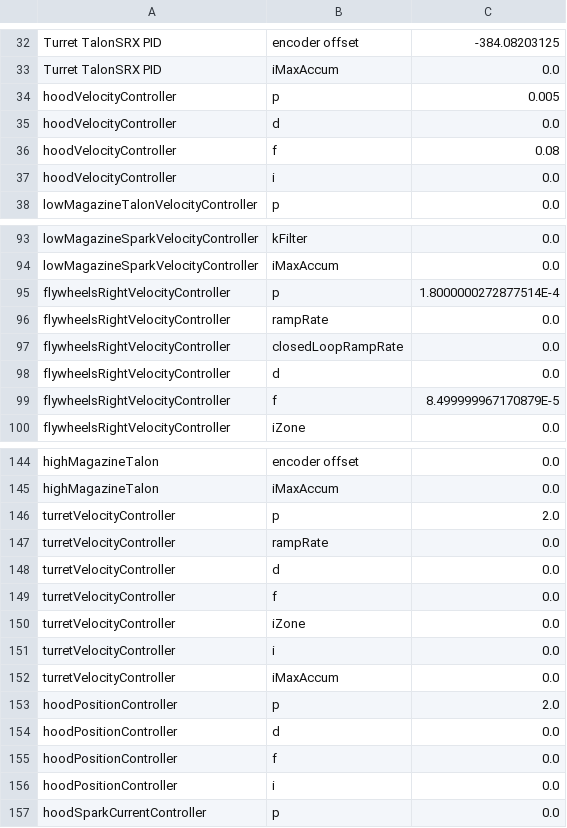
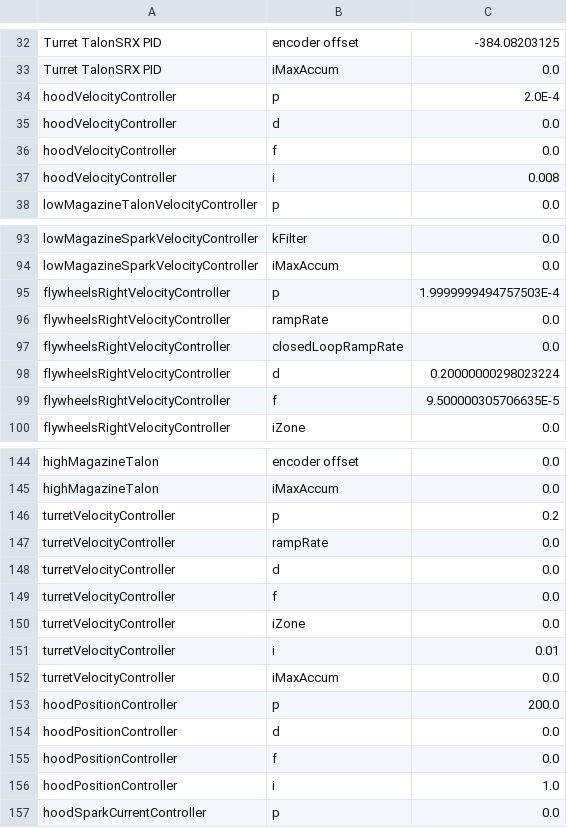
Before and after one commit to team2485/frc-2020, a CSV file: constants.csv, drawn as a sheet; only a part is shown, gaps mark what is left out; the diff covers the shown part only.

```diff
--- a/constants.csv
+++ b/constants.csv
@@ -33,6 +33,6 @@ Turret TalonSRX PID,encoder offset,-384.08203125
 Turret TalonSRX PID,iMaxAccum,0.0
-hoodVelocityController,p,0.005
+hoodVelocityController,p,2.0E-4
 hoodVelocityController,d,0.0
-hoodVelocityController,f,0.08
-hoodVelocityController,i,0.0
+hoodVelocityController,f,0.0
+hoodVelocityController,i,0.008
 lowMagazineTalonVelocityController,p,0.0
@@ -94,7 +94,7 @@ lowMagazineSparkVelocityController,kFilter,0.0
 lowMagazineSparkVelocityController,iMaxAccum,0.0
-flywheelsRightVelocityController,p,1.8000000272877514E-4
+flywheelsRightVelocityController,p,1.9999999494757503E-4
 flywheelsRightVelocityController,rampRate,0.0
 flywheelsRightVelocityController,closedLoopRampRate,0.0
-flywheelsRightVelocityController,d,0.0
-flywheelsRightVelocityController,f,8.499999967170879E-5
+flywheelsRightVelocityController,d,0.20000000298023224
+flywheelsRightVelocityController,f,9.500000305706635E-5
 flywheelsRightVelocityController,iZone,0.0
@@ -145,3 +145,3 @@ highMagazineTalon,encoder offset,0.0
 highMagazineTalon,iMaxAccum,0.0
-turretVelocityController,p,2.0
+turretVelocityController,p,0.2
 turretVelocityController,rampRate,0.0
@@ -150,8 +150,8 @@ turretVelocityController,f,0.0
 turretVelocityController,iZone,0.0
-turretVelocityController,i,0.0
+turretVelocityController,i,0.01
 turretVelocityController,iMaxAccum,0.0
-hoodPositionController,p,2.0
+hoodPositionController,p,200.0
 hoodPositionController,d,0.0
 hoodPositionController,f,0.0
-hoodPositionController,i,0.0
+hoodPositionController,i,1.0
 hoodSparkCurrentController,p,0.0
```
Also changed, not shown: 14 edited cells elsewhere in this file, 6 other files.
